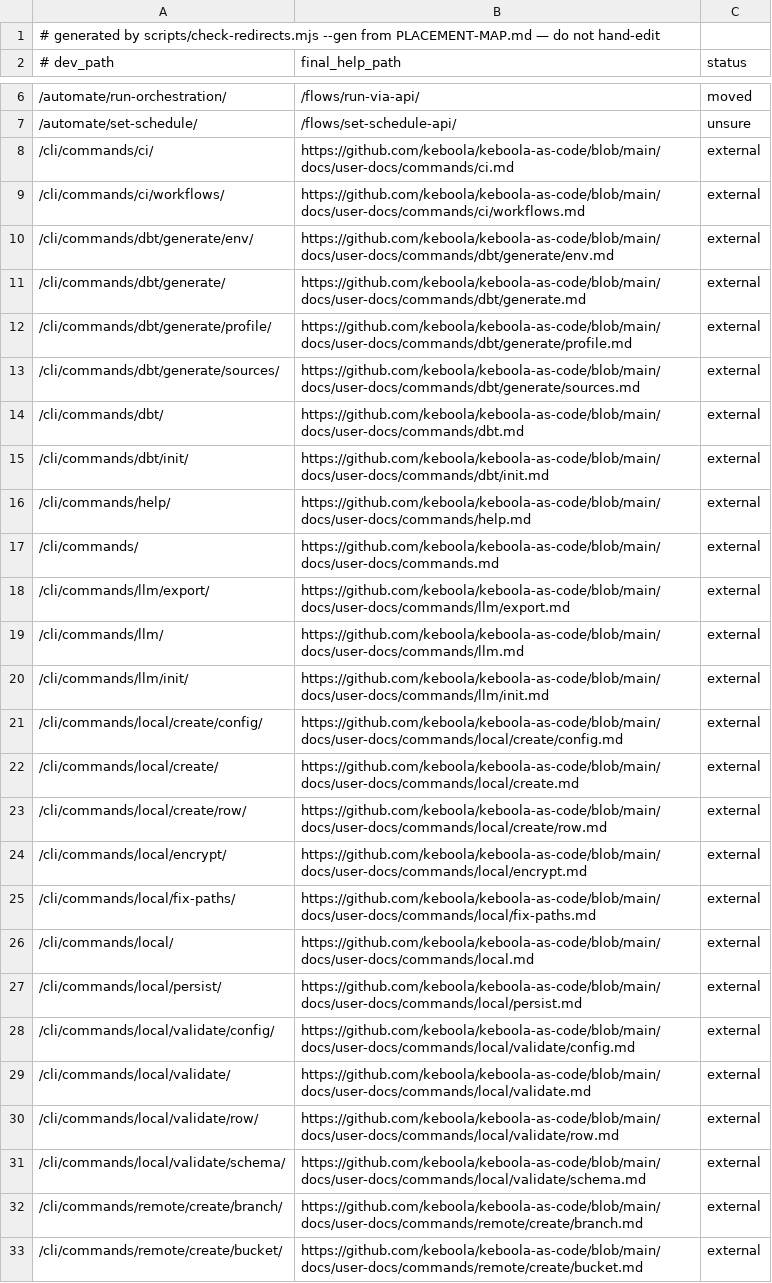
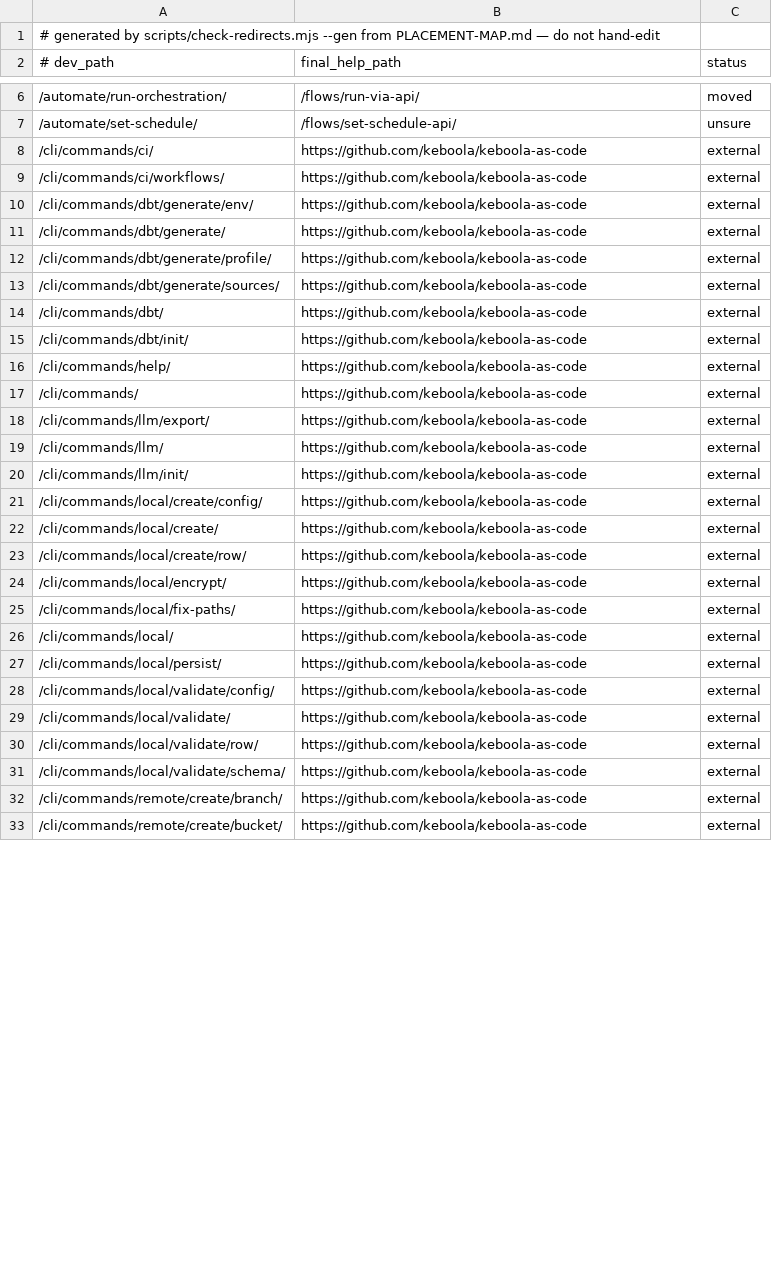
Before and after one commit to keboola/connection-docs, a TSV file: _data/redirects/dev-to-help.tsv, drawn as a sheet; only a part is shown, gaps mark what is left out; the diff covers the shown part only.

Commit message:
PRDCT-572: the CLI docs have no destination — record that, don't imply one
Yesterday's commit gave each retired CLI URL the exact file it would become in
keboola-as-code. That PR (keboola-as-code#2654) was closed by the repo owner on
2026-09-03, so docs/user-docs/ will not exist and those 59 destinations would
have been 404s.

All 59 now point at the repository root, which is what stays true: the tool
lives there, its documentation does not.

The map's decision note now says so plainly, including what the choice costs —
end-user installation instructions exist nowhere else, and 21 of the CLI's 68
embedded help texts are empty, so for those commands no prose survives at all.
That is the owner's call to make; the contract's job is to state it rather than
imply a destination that isn't there.

```diff
--- a/_data/redirects/dev-to-help.tsv
+++ b/_data/redirects/dev-to-help.tsv
@@ -7,27 +7,27 @@
 /automate/set-schedule/	/flows/set-schedule-api/	unsure
-/cli/commands/ci/	https://github.com/keboola/keboola-as-code/blob/main/docs/user-docs/commands/ci.md	external
-/cli/commands/ci/workflows/	https://github.com/keboola/keboola-as-code/blob/main/docs/user-docs/commands/ci/workflows.md	external
-/cli/commands/dbt/generate/env/	https://github.com/keboola/keboola-as-code/blob/main/docs/user-docs/commands/dbt/generate/env.md	external
-/cli/commands/dbt/generate/	https://github.com/keboola/keboola-as-code/blob/main/docs/user-docs/commands/dbt/generate.md	external
-/cli/commands/dbt/generate/profile/	https://github.com/keboola/keboola-as-code/blob/main/docs/user-docs/commands/dbt/generate/profile.md	external
-/cli/commands/dbt/generate/sources/	https://github.com/keboola/keboola-as-code/blob/main/docs/user-docs/commands/dbt/generate/sources.md	external
-/cli/commands/dbt/	https://github.com/keboola/keboola-as-code/blob/main/docs/user-docs/commands/dbt.md	external
-/cli/commands/dbt/init/	https://github.com/keboola/keboola-as-code/blob/main/docs/user-docs/commands/dbt/init.md	external
-/cli/commands/help/	https://github.com/keboola/keboola-as-code/blob/main/docs/user-docs/commands/help.md	external
-/cli/commands/	https://github.com/keboola/keboola-as-code/blob/main/docs/user-docs/commands.md	external
-/cli/commands/llm/export/	https://github.com/keboola/keboola-as-code/blob/main/docs/user-docs/commands/llm/export.md	external
-/cli/commands/llm/	https://github.com/keboola/keboola-as-code/blob/main/docs/user-docs/commands/llm.md	external
-/cli/commands/llm/init/	https://github.com/keboola/keboola-as-code/blob/main/docs/user-docs/commands/llm/init.md	external
-/cli/commands/local/create/config/	https://github.com/keboola/keboola-as-code/blob/main/docs/user-docs/commands/local/create/config.md	external
-/cli/commands/local/create/	https://github.com/keboola/keboola-as-code/blob/main/docs/user-docs/commands/local/create.md	external
-/cli/commands/local/create/row/	https://github.com/keboola/keboola-as-code/blob/main/docs/user-docs/commands/local/create/row.md	external
-/cli/commands/local/encrypt/	https://github.com/keboola/keboola-as-code/blob/main/docs/user-docs/commands/local/encrypt.md	external
-/cli/commands/local/fix-paths/	https://github.com/keboola/keboola-as-code/blob/main/docs/user-docs/commands/local/fix-paths.md	external
-/cli/commands/local/	https://github.com/keboola/keboola-as-code/blob/main/docs/user-docs/commands/local.md	external
-/cli/commands/local/persist/	https://github.com/keboola/keboola-as-code/blob/main/docs/user-docs/commands/local/persist.md	external
-/cli/commands/local/validate/config/	https://github.com/keboola/keboola-as-code/blob/main/docs/user-docs/commands/local/validate/config.md	external
-/cli/commands/local/validate/	https://github.com/keboola/keboola-as-code/blob/main/docs/user-docs/commands/local/validate.md	external
-/cli/commands/local/validate/row/	https://github.com/keboola/keboola-as-code/blob/main/docs/user-docs/commands/local/validate/row.md	external
-/cli/commands/local/validate/schema/	https://github.com/keboola/keboola-as-code/blob/main/docs/user-docs/commands/local/validate/schema.md	external
-/cli/commands/remote/create/branch/	https://github.com/keboola/keboola-as-code/blob/main/docs/user-docs/commands/remote/create/branch.md	external
-/cli/commands/remote/create/bucket/	https://github.com/keboola/keboola-as-code/blob/main/docs/user-docs/commands/remote/create/bucket.md	external
+/cli/commands/ci/	https://github.com/keboola/keboola-as-code	external
+/cli/commands/ci/workflows/	https://github.com/keboola/keboola-as-code	external
+/cli/commands/dbt/generate/env/	https://github.com/keboola/keboola-as-code	external
+/cli/commands/dbt/generate/	https://github.com/keboola/keboola-as-code	external
+/cli/commands/dbt/generate/profile/	https://github.com/keboola/keboola-as-code	external
+/cli/commands/dbt/generate/sources/	https://github.com/keboola/keboola-as-code	external
+/cli/commands/dbt/	https://github.com/keboola/keboola-as-code	external
+/cli/commands/dbt/init/	https://github.com/keboola/keboola-as-code	external
+/cli/commands/help/	https://github.com/keboola/keboola-as-code	external
+/cli/commands/	https://github.com/keboola/keboola-as-code	external
+/cli/commands/llm/export/	https://github.com/keboola/keboola-as-code	external
+/cli/commands/llm/	https://github.com/keboola/keboola-as-code	external
+/cli/commands/llm/init/	https://github.com/keboola/keboola-as-code	external
+/cli/commands/local/create/config/	https://github.com/keboola/keboola-as-code	external
+/cli/commands/local/create/	https://github.com/keboola/keboola-as-code	external
+/cli/commands/local/create/row/	https://github.com/keboola/keboola-as-code	external
+/cli/commands/local/encrypt/	https://github.com/keboola/keboola-as-code	external
+/cli/commands/local/fix-paths/	https://github.com/keboola/keboola-as-code	external
+/cli/commands/local/	https://github.com/keboola/keboola-as-code	external
+/cli/commands/local/persist/	https://github.com/keboola/keboola-as-code	external
+/cli/commands/local/validate/config/	https://github.com/keboola/keboola-as-code	external
+/cli/commands/local/validate/	https://github.com/keboola/keboola-as-code	external
+/cli/commands/local/validate/row/	https://github.com/keboola/keboola-as-code	external
+/cli/commands/local/validate/schema/	https://github.com/keboola/keboola-as-code	external
+/cli/commands/remote/create/branch/	https://github.com/keboola/keboola-as-code	external
+/cli/commands/remote/create/bucket/	https://github.com/keboola/keboola-as-code	external
```
Also changed, not shown: 33 edited cells elsewhere in this file, 1 other file.
